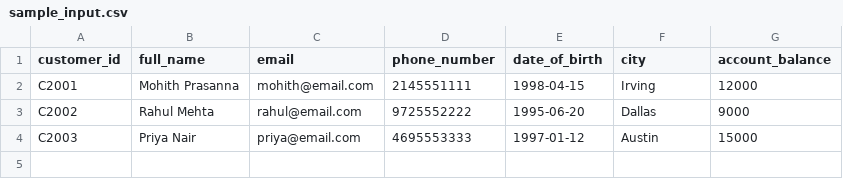
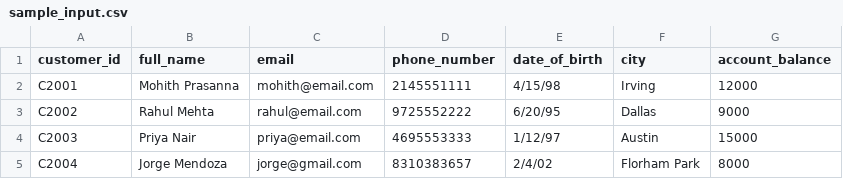
Before and after one commit to Mohith-Prasanna-07/TDM-anonymization-mvp, a CSV file: backend/data/sample_input.csv, drawn as a sheet.

Commit message:
Add schema detection test data generation and chatbot assistant

```diff
--- a/backend/data/sample_input.csv
+++ b/backend/data/sample_input.csv
@@ -1,4 +1,5 @@
 customer_id,full_name,email,phone_number,date_of_birth,city,account_balance
-C2001,Mohith Prasanna,mohith@email.com,2145551111,1998-04-15,Irving,12000
-C2002,Rahul Mehta,rahul@email.com,9725552222,1995-06-20,Dallas,9000
-C2003,Priya Nair,priya@email.com,4695553333,1997-01-12,Austin,15000
+C2001,Mohith Prasanna,mohith@email.com,2145551111,4/15/98,Irving,12000
+C2002,Rahul Mehta,rahul@email.com,9725552222,6/20/95,Dallas,9000
+C2003,Priya Nair,priya@email.com,4695553333,1/12/97,Austin,15000
+C2004,Jorge Mendoza,jorge@gmail.com,8310383657,2/4/02,Florham Park,8000
```
Also changed, not shown: backend/data/test_customer_data.csv, 17 other files.
